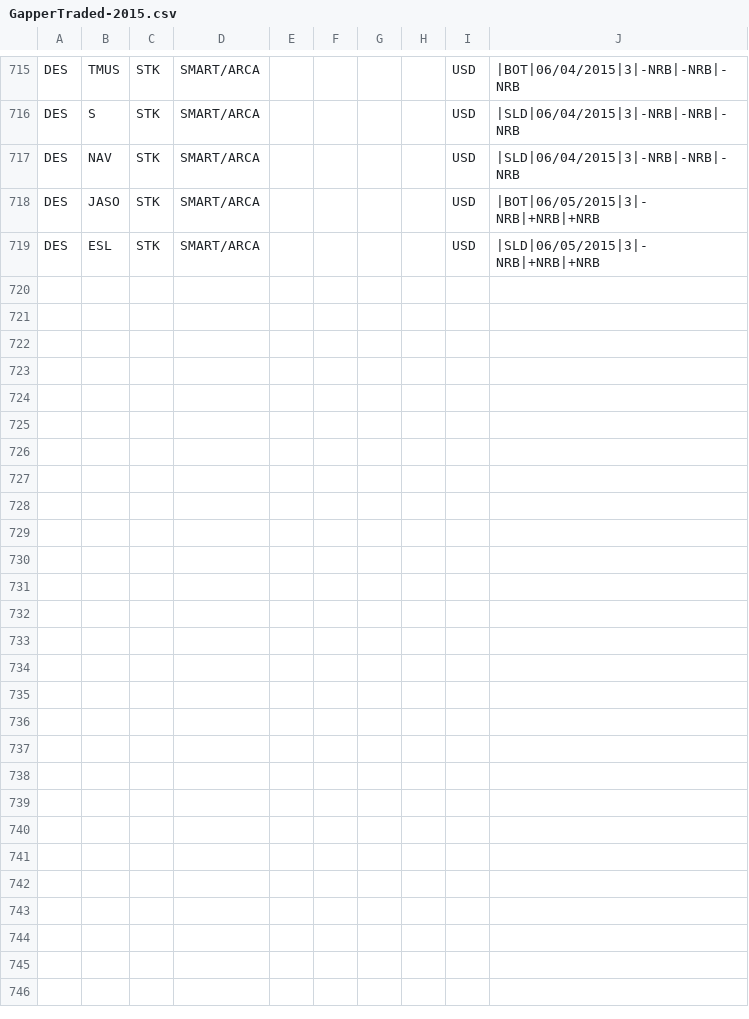
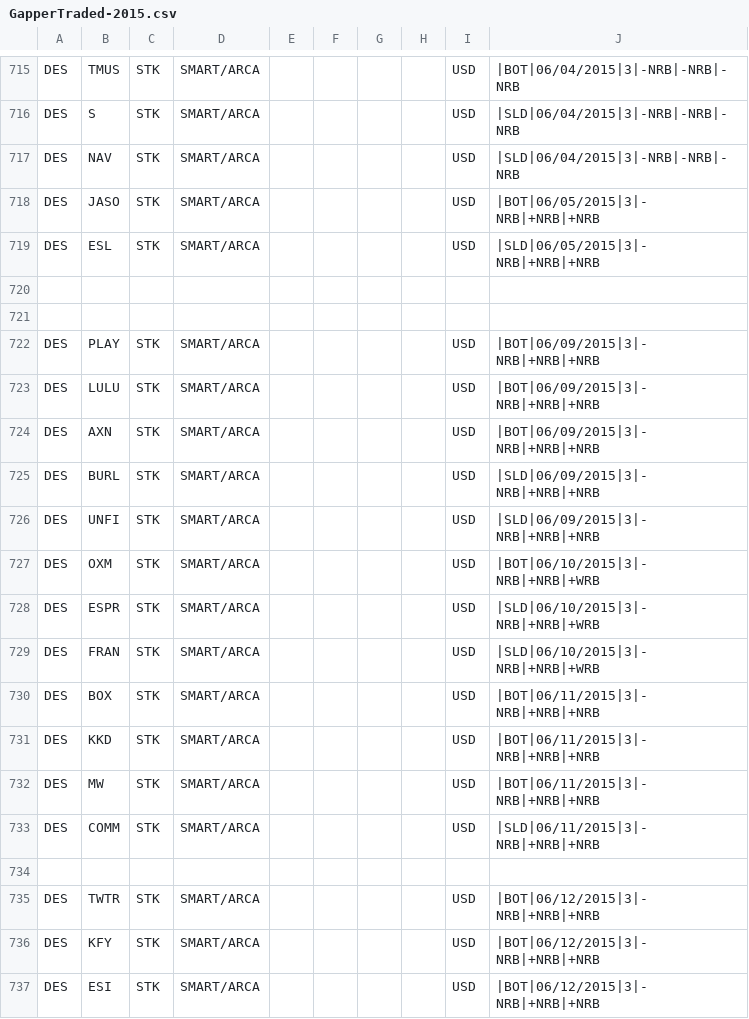
Before and after one commit to trade-manager/trade-manager, a CSV file: db/GapperTraded-2015.csv, drawn as a sheet; only a part is shown, gaps mark what is left out; the diff names each change by its address in the sheet, - before the commit and + after, or states it on an @@ line.

Commit message:
Added weekly gappers

```diff
--- a/db/GapperTraded-2015.csv
+++ b/db/GapperTraded-2015.csv
+row 720: (empty)
+row 721: (empty)
+row 722: DES | PLAY | STK | SMART/ARCA |  |  |  |  | USD | |BOT|06/09/2015|3|-NRB|+NRB|+NRB
+row 723: DES | LULU | STK | SMART/ARCA |  |  |  |  | USD | |BOT|06/09/2015|3|-NRB|+NRB|+NRB
+row 724: DES | AXN | STK | SMART/ARCA |  |  |  |  | USD | |BOT|06/09/2015|3|-NRB|+NRB|+NRB
+row 725: DES | BURL | STK | SMART/ARCA |  |  |  |  | USD | |SLD|06/09/2015|3|-NRB|+NRB|+NRB
+row 726: DES | UNFI | STK | SMART/ARCA |  |  |  |  | USD | |SLD|06/09/2015|3|-NRB|+NRB|+NRB
+row 727: DES | OXM | STK | SMART/ARCA |  |  |  |  | USD | |BOT|06/10/2015|3|-NRB|+NRB|+WRB
+row 728: DES | ESPR | STK | SMART/ARCA |  |  |  |  | USD | |SLD|06/10/2015|3|-NRB|+NRB|+WRB
+row 729: DES | FRAN | STK | SMART/ARCA |  |  |  |  | USD | |SLD|06/10/2015|3|-NRB|+NRB|+WRB
+row 730: DES | BOX | STK | SMART/ARCA |  |  |  |  | USD | |BOT|06/11/2015|3|-NRB|+NRB|+NRB
+row 731: DES | KKD | STK | SMART/ARCA |  |  |  |  | USD | |BOT|06/11/2015|3|-NRB|+NRB|+NRB
+row 732: DES | MW | STK | SMART/ARCA |  |  |  |  | USD | |BOT|06/11/2015|3|-NRB|+NRB|+NRB
+row 733: DES | COMM | STK | SMART/ARCA |  |  |  |  | USD | |SLD|06/11/2015|3|-NRB|+NRB|+NRB
+row 734: (empty)
+row 735: DES | TWTR | STK | SMART/ARCA |  |  |  |  | USD | |BOT|06/12/2015|3|-NRB|+NRB|+NRB
+row 736: DES | KFY | STK | SMART/ARCA |  |  |  |  | USD | |BOT|06/12/2015|3|-NRB|+NRB|+NRB
+row 737: DES | ESI | STK | SMART/ARCA |  |  |  |  | USD | |BOT|06/12/2015|3|-NRB|+NRB|+NRB
```
